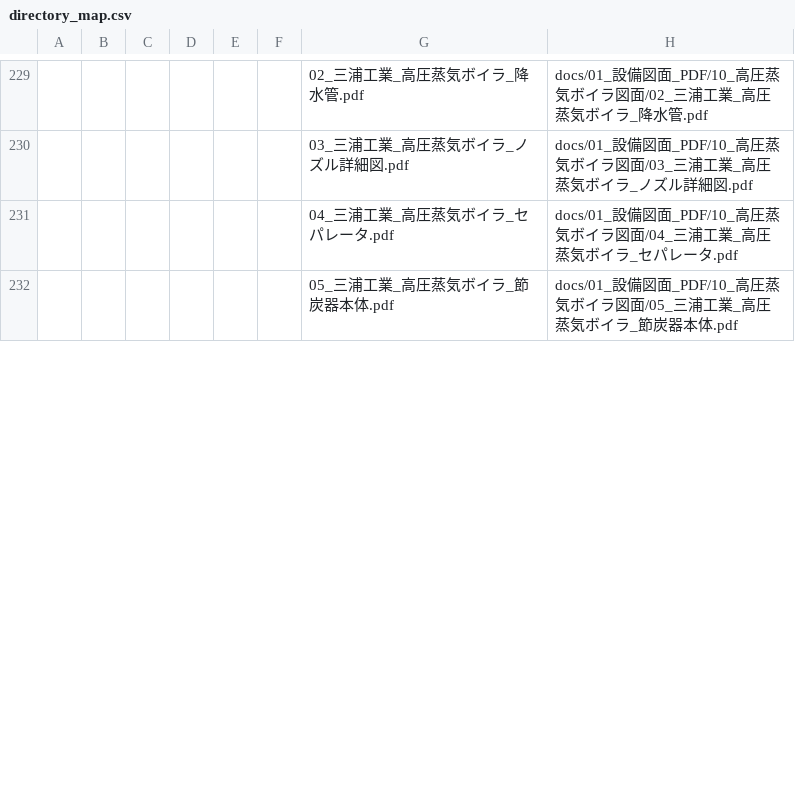
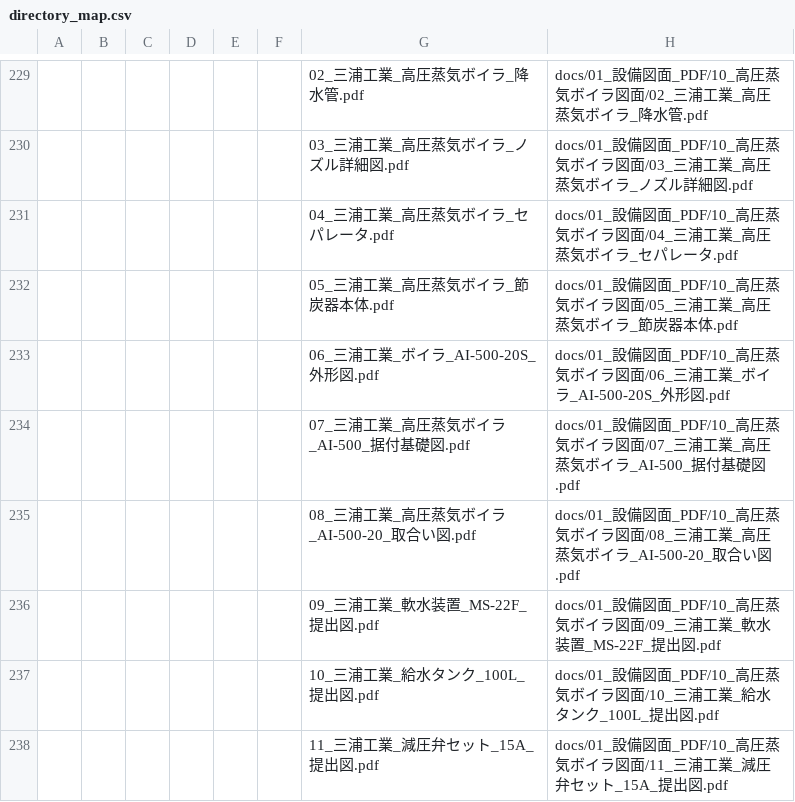
Before and after one commit to ohira70054-blip/solid-fuel, a CSV file: directory_map.csv, drawn as a sheet; only a part is shown, gaps mark what is left out; the diff covers the shown part only; the diff names each change by its address in the sheet, - before the commit and + after, or states it on an @@ line.

Commit message:
Add files via upload

```diff
--- a/directory_map.csv
+++ b/directory_map.csv
+row 233:  |  |  |  |  |  | 06_三浦工業_ボイラ_AI-500-20S_外形図.pdf | docs/01_設備図面_PDF/10_高圧蒸気ボイラ図面/06_三浦工業_ボイラ_AI-500-20S_外形図.pdf
+row 234:  |  |  |  |  |  | 07_三浦工業_高圧蒸気ボイラ_AI-500_据付基礎図.pdf | docs/01_設備図面_PDF/10_高圧蒸気ボイラ図面/07_三浦工業_高圧蒸気ボイラ_AI-500_据付基礎図.pdf
+row 235:  |  |  |  |  |  | 08_三浦工業_高圧蒸気ボイラ_AI-500-20_取合い図.pdf | docs/01_設備図面_PDF/10_高圧蒸気ボイラ図面/08_三浦工業_高圧蒸気ボイラ_AI-500-20_取合い図.pdf
+row 236:  |  |  |  |  |  | 09_三浦工業_軟水装置_MS-22F_提出図.pdf | docs/01_設備図面_PDF/10_高圧蒸気ボイラ図面/09_三浦工業_軟水装置_MS-22F_提出図.pdf
+row 237:  |  |  |  |  |  | 10_三浦工業_給水タンク_100L_提出図.pdf | docs/01_設備図面_PDF/10_高圧蒸気ボイラ図面/10_三浦工業_給水タンク_100L_提出図.pdf
+row 238:  |  |  |  |  |  | 11_三浦工業_減圧弁セット_15A_提出図.pdf | docs/01_設備図面_PDF/10_高圧蒸気ボイラ図面/11_三浦工業_減圧弁セット_15A_提出図.pdf
```
Also changed, not shown: 9 added rows, 2 removed rows and 4 edited cells elsewhere in this file.
